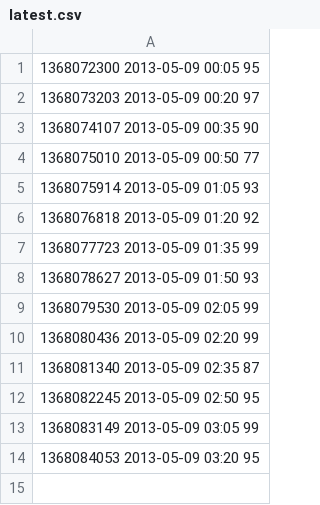
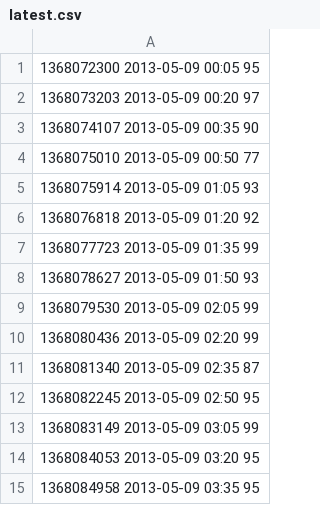
Before and after one commit to realguess/espace, a CSV file: data/latest.csv, drawn as a sheet; the diff names each change by its address in the sheet, - before the commit and + after, or states it on an @@ line.

```diff
--- a/data/latest.csv
+++ b/data/latest.csv
+row 15: 1368084958 2013-05-09 03:35 95
```
Also changed, not shown: data/20130509.csv, 1 other file.
